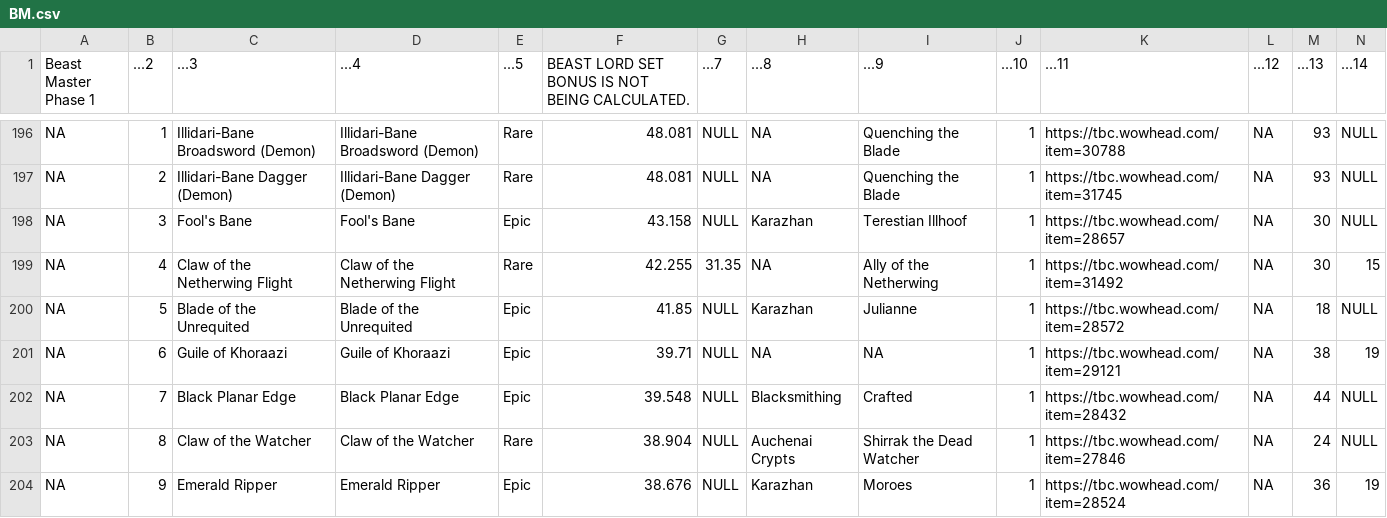
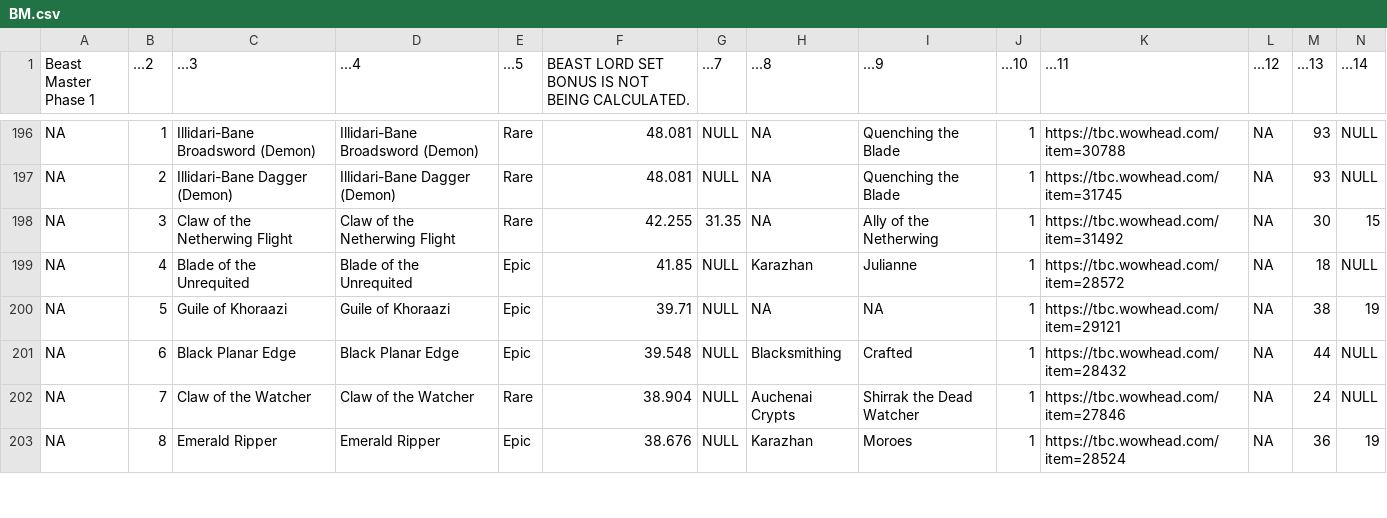
Before and after one commit to amoeba/wowclassicbis, a CSV file: BM.csv, drawn as a sheet; only a part is shown, gaps mark what is left out; removed rows and columns are numbered as before the commit, all else as after; rows hold the shown columns only; the diff covers the shown part only; the diff names each change by its address in the sheet, - before the commit and + after, or states it on an @@ line.

```diff
--- a/BM.csv
+++ b/BM.csv
-row 198: NA | 3 | Fool's Bane | Fool's Bane | Epic | 43.158 | NULL | Karazhan | Terestian Illhoof | 1 | https://tbc.wowhead.com/item=28657 | NA | 30 | NULL
-B198 (...2): 4
+B198 (...2): 3
-B199 (...2): 5
+B199 (...2): 4
-B200 (...2): 6
+B200 (...2): 5
-B201 (...2): 7
+B201 (...2): 6
-B202 (...2): 8
+B202 (...2): 7
-B203 (...2): 9
+B203 (...2): 8
```
Also changed, not shown: 2 added rows, 1 removed row and 9 edited cells elsewhere in this file, Intro..csv, SV.csv.
